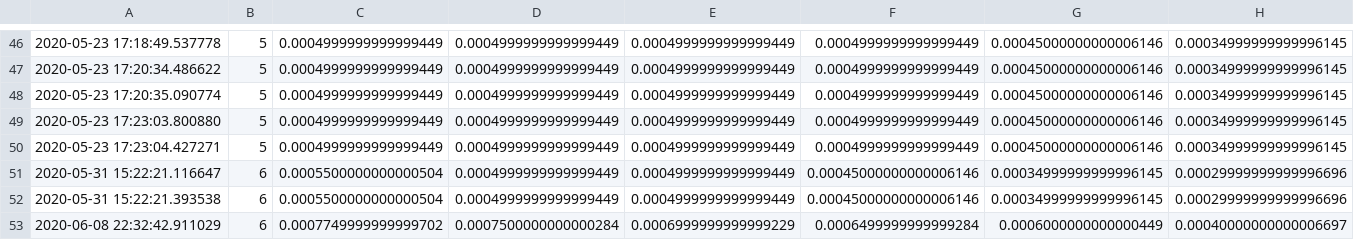
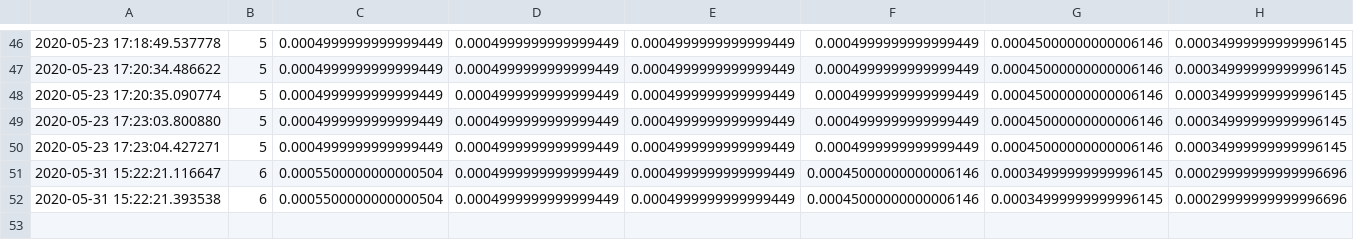
Before and after one commit to ethanr2/FedWatch, a CSV file: data/cme_database.csv, drawn as a sheet; only a part is shown, gaps mark what is left out; rows hold the shown columns only; the diff names each change by its address in the sheet, - before the commit and + after, or states it on an @@ line.

Commit message:
preparing csv for merge

```diff
--- a/data/cme_database.csv
+++ b/data/cme_database.csv
-row 53: 2020-06-08 22:32:42.911029 | 6 | 0.0007749999999999702 | 0.0007500000000000284 | 0.0006999999999999229 | 0.0006499999999999284 | 0.0006000000000000449 | 0.00040000000000006697
```
